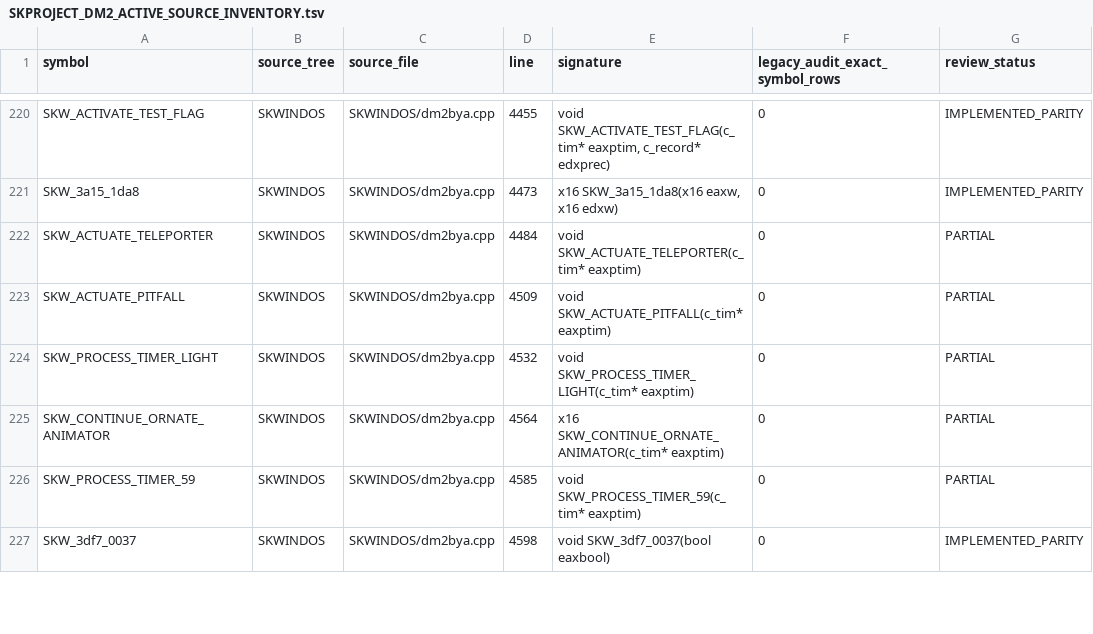
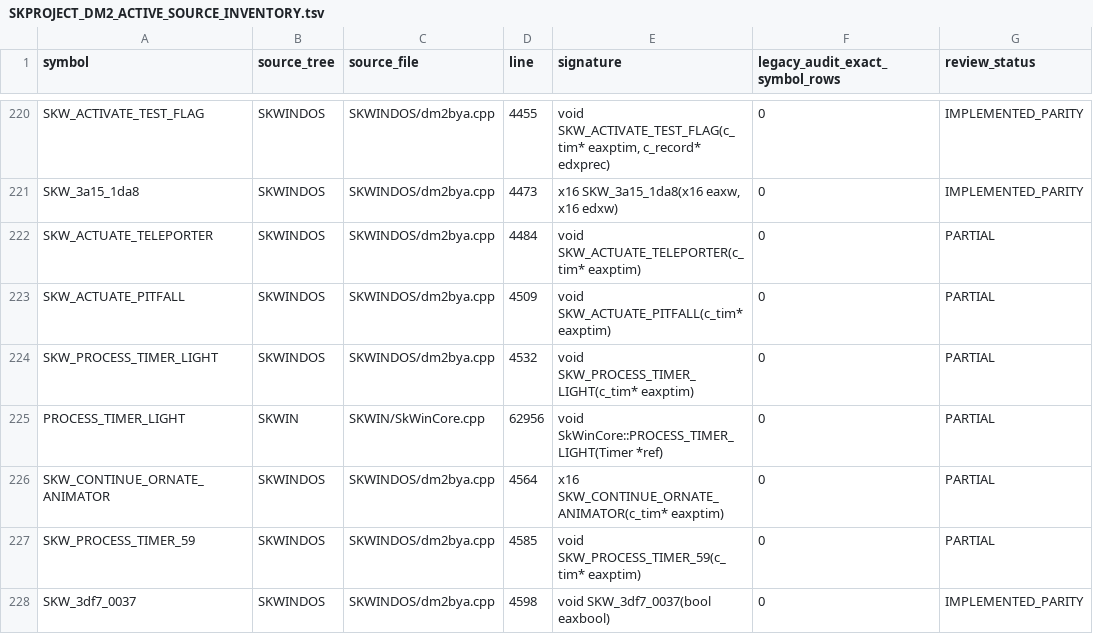
Before and after one commit to yeager/firestaff, a TSV file: docs/reference/audits/SKPROJECT_DM2_ACTIVE_SOURCE_INVENTORY.tsv, drawn as a sheet; only a part is shown, gaps mark what is left out; the diff names each change by its address in the sheet, - before the commit and + after, or states it on an @@ line.

```diff
--- a/docs/reference/audits/SKPROJECT_DM2_ACTIVE_SOURCE_INVENTORY.tsv
+++ b/docs/reference/audits/SKPROJECT_DM2_ACTIVE_SOURCE_INVENTORY.tsv
+row 225: PROCESS_TIMER_LIGHT | SKWIN | SKWIN/SkWinCore.cpp | 62956 | void SkWinCore::PROCESS_TIMER_LIGHT(Timer *ref) | 0 | PARTIAL
```
Also changed, not shown: docs/reference/audits/SKPROJECT_DM2_ACTIVE_SOURCE_REVIEW.tsv, 2 other files.
